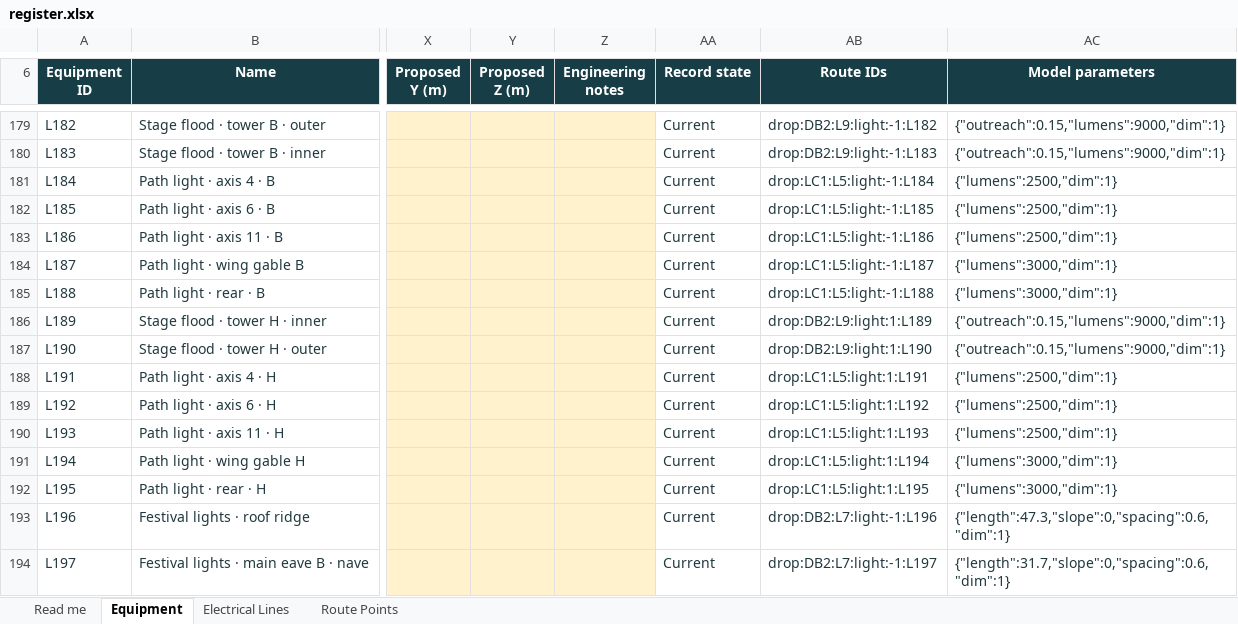
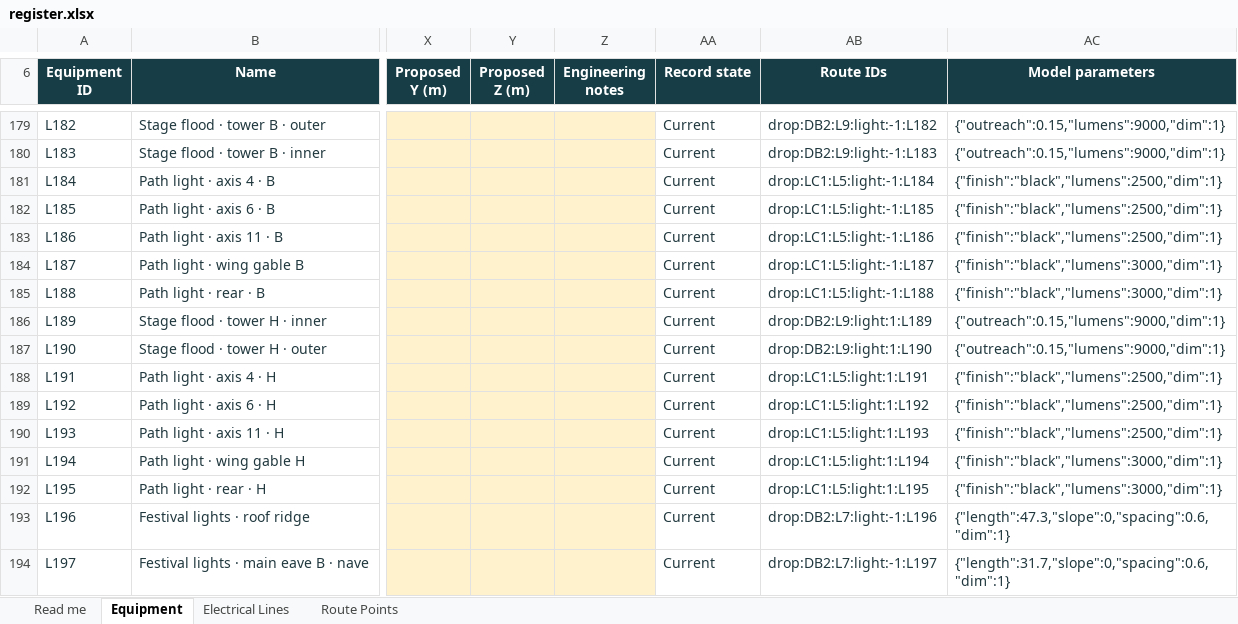
Before and after one commit to DangHoangGeo/giaoxuthachbi-simulator, an Excel workbook: docs/electrical-grid/categories/lighting/register.xlsx, sheet Equipment, drawn as a sheet; only a part is shown, gaps mark what is left out; values as stored, in another font and other column widths than the file's, no borders; conditional formats and table styles not drawn; the diff covers the shown part only; the diff names each change by its address in the sheet, - before the commit and + after, or states it on an @@ line.

```diff
--- a/docs/electrical-grid/categories/lighting/register.xlsx (sheet Equipment)
+++ b/docs/electrical-grid/categories/lighting/register.xlsx (sheet Equipment)
-AC181:AC183 (Model parameters): {"lumens":2500,"dim":1}
+AC181:AC183 (Model parameters): {"finish":"black","lumens":2500,"dim":1}
-AC184:AC185 (Model parameters): {"lumens":3000,"dim":1}
+AC184:AC185 (Model parameters): {"finish":"black","lumens":3000,"dim":1}
-AC188:AC190 (Model parameters): {"lumens":2500,"dim":1}
+AC188:AC190 (Model parameters): {"finish":"black","lumens":2500,"dim":1}
-AC191:AC192 (Model parameters): {"lumens":3000,"dim":1}
+AC191:AC192 (Model parameters): {"finish":"black","lumens":3000,"dim":1}
```
Also changed, not shown: 19 edited cells elsewhere in this sheet, sheet Read me, docs/electrical-grid/categories/air-system/register.xlsx, docs/electrical-grid/categories/decoration/register.xlsx, 21 other files.
